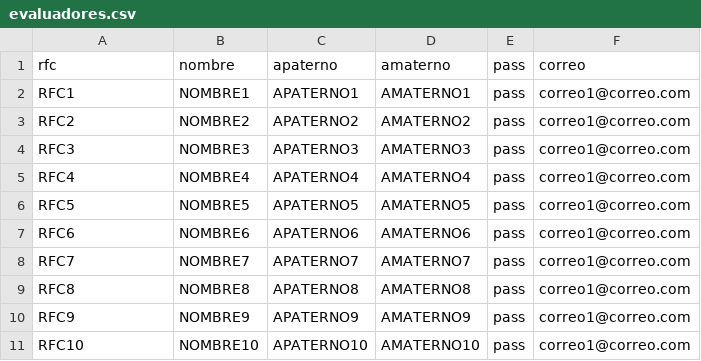
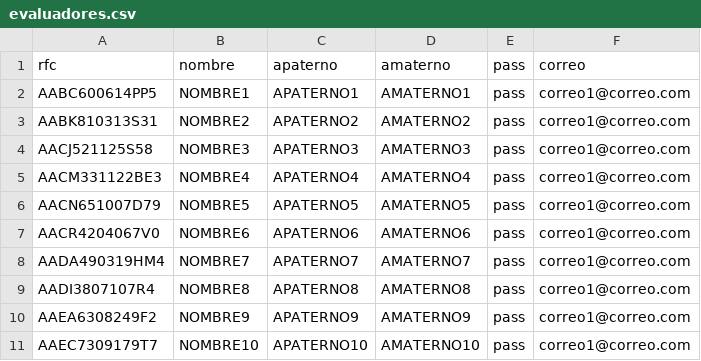
Before and after one commit to secretariaPlan/pride, a CSV file: subidas/evaluadores.csv, drawn as a sheet.

```diff
--- a/subidas/evaluadores.csv
+++ b/subidas/evaluadores.csv
@@ -1,11 +1,11 @@
 rfc,nombre,apaterno,amaterno,pass,correo
-RFC1,NOMBRE1,APATERNO1,AMATERNO1,pass,correo1@correo.com
-RFC2,NOMBRE2,APATERNO2,AMATERNO2,pass,correo1@correo.com
-RFC3,NOMBRE3,APATERNO3,AMATERNO3,pass,correo1@correo.com
-RFC4,NOMBRE4,APATERNO4,AMATERNO4,pass,correo1@correo.com
-RFC5,NOMBRE5,APATERNO5,AMATERNO5,pass,correo1@correo.com
-RFC6,NOMBRE6,APATERNO6,AMATERNO6,pass,correo1@correo.com
-RFC7,NOMBRE7,APATERNO7,AMATERNO7,pass,correo1@correo.com
-RFC8,NOMBRE8,APATERNO8,AMATERNO8,pass,correo1@correo.com
-RFC9,NOMBRE9,APATERNO9,AMATERNO9,pass,correo1@correo.com
-RFC10,NOMBRE10,APATERNO10,AMATERNO10,pass,correo1@correo.com
+AABC600614PP5,NOMBRE1,APATERNO1,AMATERNO1,pass,correo1@correo.com
+AABK810313S31,NOMBRE2,APATERNO2,AMATERNO2,pass,correo1@correo.com
+AACJ521125S58,NOMBRE3,APATERNO3,AMATERNO3,pass,correo1@correo.com
+AACM331122BE3,NOMBRE4,APATERNO4,AMATERNO4,pass,correo1@correo.com
+AACN651007D79,NOMBRE5,APATERNO5,AMATERNO5,pass,correo1@correo.com
+AACR4204067V0,NOMBRE6,APATERNO6,AMATERNO6,pass,correo1@correo.com
+AADA490319HM4,NOMBRE7,APATERNO7,AMATERNO7,pass,correo1@correo.com
+AADI3807107R4,NOMBRE8,APATERNO8,AMATERNO8,pass,correo1@correo.com
+AAEA6308249F2,NOMBRE9,APATERNO9,AMATERNO9,pass,correo1@correo.com
+AAEC7309179T7,NOMBRE10,APATERNO10,AMATERNO10,pass,correo1@correo.com
```
Also changed, not shown: 6 other files.
